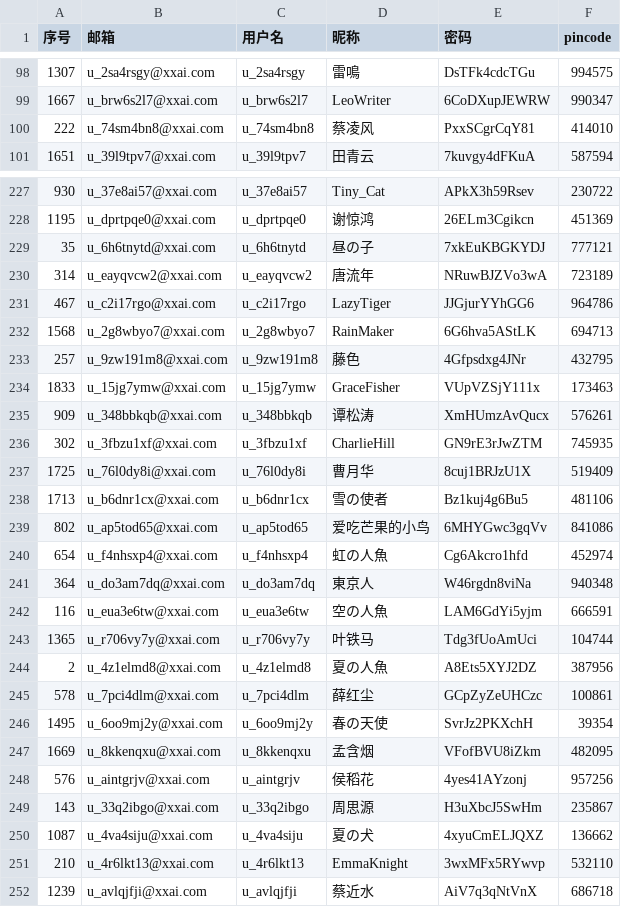
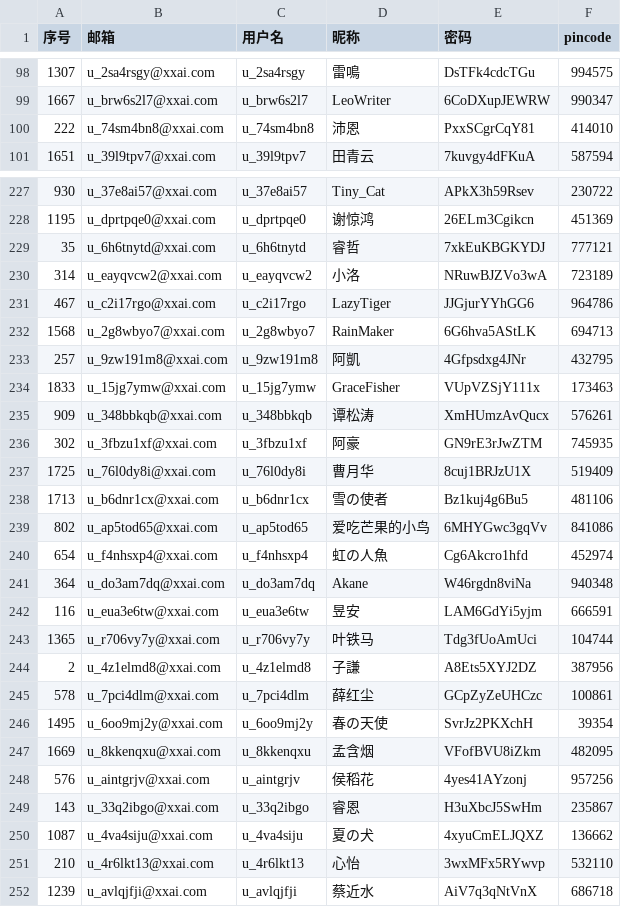
Before and after one commit to ZoranAop/APP_Negative-Security-Test, a CSV file: pre_企管用户_850.csv, drawn as a sheet; only a part is shown, gaps mark what is left out; the diff covers the shown part only.

```diff
--- a/pre_企管用户_850.csv
+++ b/pre_企管用户_850.csv
@@ -99,3 +99,3 @@
 1667,u_brw6s2l7@xxai.com,u_brw6s2l7,LeoWriter,6CoDXupJEWRW,990347
-222,u_74sm4bn8@xxai.com,u_74sm4bn8,蔡凌风,PxxSCgrCqY81,414010
+222,u_74sm4bn8@xxai.com,u_74sm4bn8,沛恩,PxxSCgrCqY81,414010
 1651,u_39l9tpv7@xxai.com,u_39l9tpv7,田青云,7kuvgy4dFKuA,587594
@@ -228,10 +229,10 @@
 1195,u_dprtpqe0@xxai.com,u_dprtpqe0,谢惊鸿,26ELm3Cgikcn,451369
-35,u_6h6tnytd@xxai.com,u_6h6tnytd,昼の子,7xkEuKBGKYDJ,777121
-314,u_eayqvcw2@xxai.com,u_eayqvcw2,唐流年,NRuwBJZVo3wA,723189
+35,u_6h6tnytd@xxai.com,u_6h6tnytd,睿哲,7xkEuKBGKYDJ,777121
+314,u_eayqvcw2@xxai.com,u_eayqvcw2,小洛,NRuwBJZVo3wA,723189
 467,u_c2i17rgo@xxai.com,u_c2i17rgo,LazyTiger,JJGjurYYhGG6,964786
 1568,u_2g8wbyo7@xxai.com,u_2g8wbyo7,RainMaker,6G6hva5AStLK,694713
-257,u_9zw191m8@xxai.com,u_9zw191m8,藤色,4Gfpsdxg4JNr,432795
+257,u_9zw191m8@xxai.com,u_9zw191m8,阿凱,4Gfpsdxg4JNr,432795
 1833,u_15jg7ymw@xxai.com,u_15jg7ymw,GraceFisher,VUpVZSjY111x,173463
 909,u_348bbkqb@xxai.com,u_348bbkqb,谭松涛,XmHUmzAvQucx,576261
-302,u_3fbzu1xf@xxai.com,u_3fbzu1xf,CharlieHill,GN9rE3rJwZTM,745935
+302,u_3fbzu1xf@xxai.com,u_3fbzu1xf,阿豪,GN9rE3rJwZTM,745935
 1725,u_76l0dy8i@xxai.com,u_76l0dy8i,曹月华,8cuj1BRJzU1X,519409
@@ -240,6 +241,6 @@
 654,u_f4nhsxp4@xxai.com,u_f4nhsxp4,虹の人魚,Cg6Akcro1hfd,452974
-364,u_do3am7dq@xxai.com,u_do3am7dq,東京人,W46rgdn8viNa,940348
-116,u_eua3e6tw@xxai.com,u_eua3e6tw,空の人魚,LAM6GdYi5yjm,666591
+364,u_do3am7dq@xxai.com,u_do3am7dq,Akane,W46rgdn8viNa,940348
+116,u_eua3e6tw@xxai.com,u_eua3e6tw,昱安,LAM6GdYi5yjm,666591
 1365,u_r706vy7y@xxai.com,u_r706vy7y,叶铁马,Tdg3fUoAmUci,104744
-2,u_4z1elmd8@xxai.com,u_4z1elmd8,夏の人魚,A8Ets5XYJ2DZ,387956
+2,u_4z1elmd8@xxai.com,u_4z1elmd8,子謙,A8Ets5XYJ2DZ,387956
 578,u_7pci4dlm@xxai.com,u_7pci4dlm,薛红尘,GCpZyZeUHCzc,100861
@@ -248,5 +249,5 @@
 576,u_aintgrjv@xxai.com,u_aintgrjv,侯稻花,4yes41AYzonj,957256
-143,u_33q2ibgo@xxai.com,u_33q2ibgo,周思源,H3uXbcJ5SwHm,235867
+143,u_33q2ibgo@xxai.com,u_33q2ibgo,睿恩,H3uXbcJ5SwHm,235867
 1087,u_4va4siju@xxai.com,u_4va4siju,夏の犬,4xyuCmELJQXZ,136662
-210,u_4r6lkt13@xxai.com,u_4r6lkt13,EmmaKnight,3wxMFx5RYwvp,532110
+210,u_4r6lkt13@xxai.com,u_4r6lkt13,心怡,3wxMFx5RYwvp,532110
 1239,u_avlqjfji@xxai.com,u_avlqjfji,蔡近水,AiV7q3qNtVnX,686718
```
Also changed, not shown: 139 edited cells elsewhere in this file.
